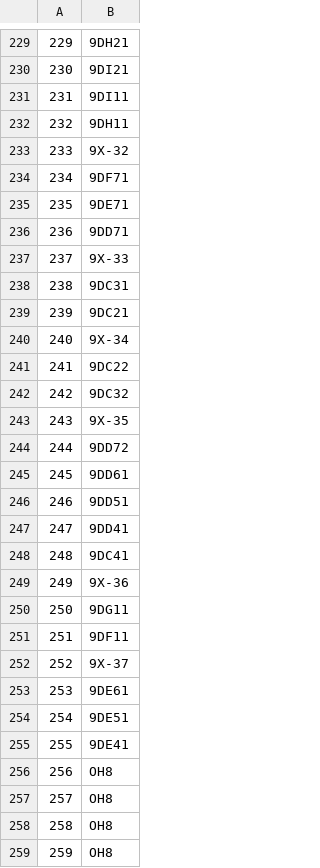
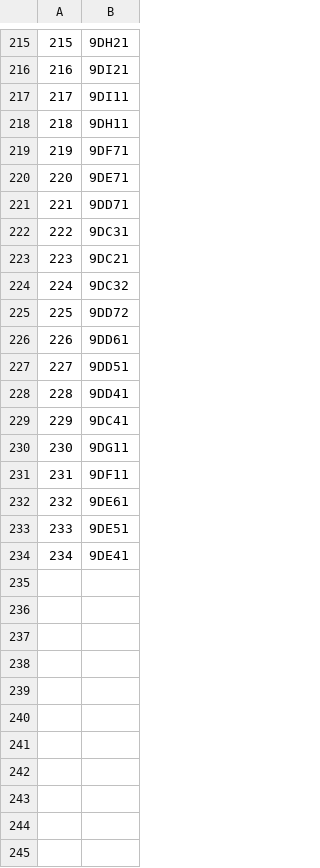
Before and after one commit to campbead/LoZscraper, a CSV file: data/unique_room_list_double_hundo_fixed_with_index.csv, drawn as a sheet; only a part is shown, gaps mark what is left out; the diff covers the shown part only; the diff names each change by its address in the sheet, - before the commit and + after, or states it on an @@ line.

Commit message:
fixed room order to get rid of extra rooms

```diff
--- a/data/unique_room_list_double_hundo_fixed_with_index.csv
+++ b/data/unique_room_list_double_hundo_fixed_with_index.csv
@@ column A renumbered between rows 14 and 234 @@
-row 233: 233 | 9X-32
-row 237: 237 | 9X-33
-row 240: 240 | 9X-34
-row 241: 241 | 9DC22
-row 243: 243 | 9X-35
-row 249: 249 | 9X-36
-row 252: 252 | 9X-37
-row 256: 256 | OH8
-row 257: 257 | OH8
-row 258: 258 | OH8
-row 259: 259 | OH8
```
Also changed, not shown: 14 removed rows elsewhere in this file.
